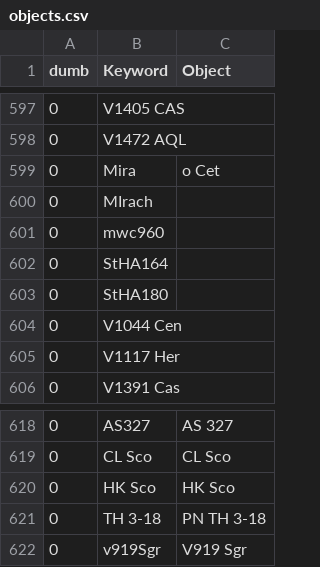
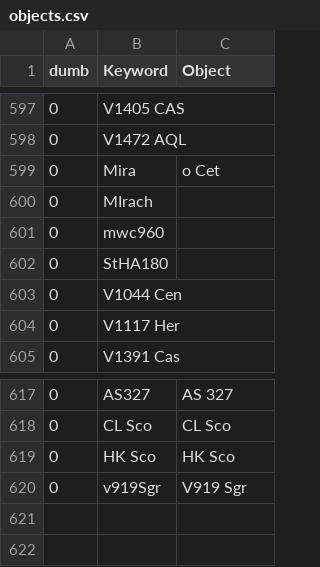
Before and after one commit to aras-database/database, a CSV file: data/objects.csv, drawn as a sheet; only a part is shown, gaps mark what is left out; the diff names each change by its address in the sheet, - before the commit and + after, or states it on an @@ line.

```diff
--- a/data/objects.csv
+++ b/data/objects.csv
-row 602: 0 | StHA164
-row 621: 0 | TH 3-18 | PN TH 3-18
```
Also changed, not shown: data/symbiotic_stars.csv, 16 other files.
